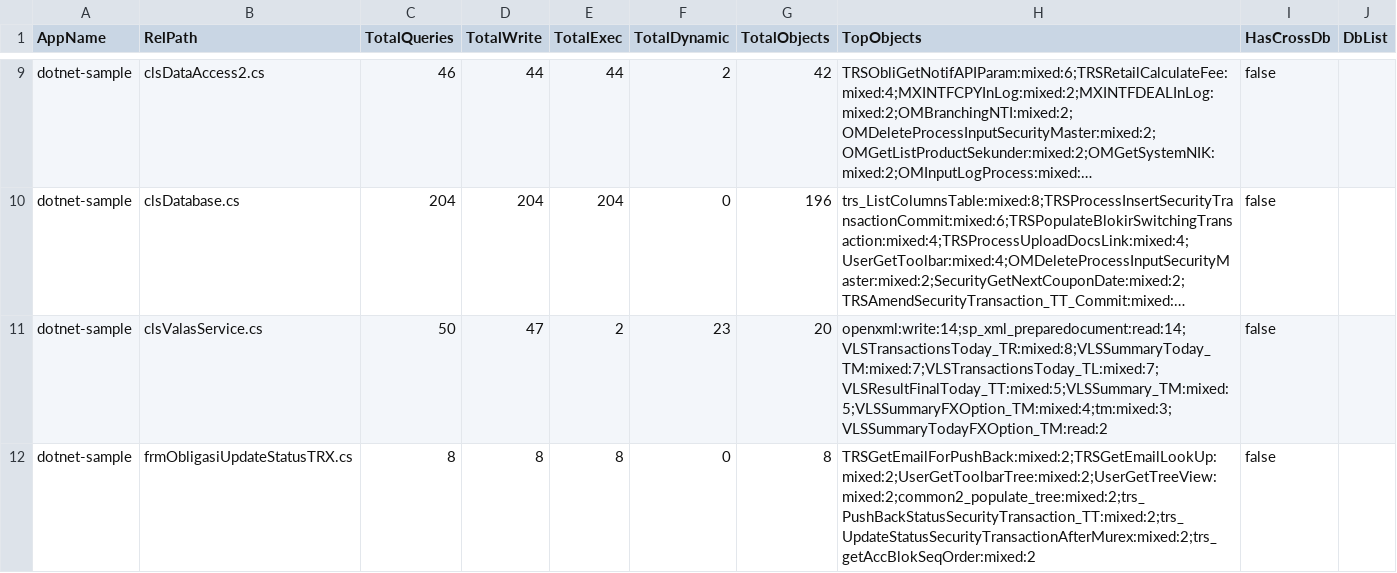
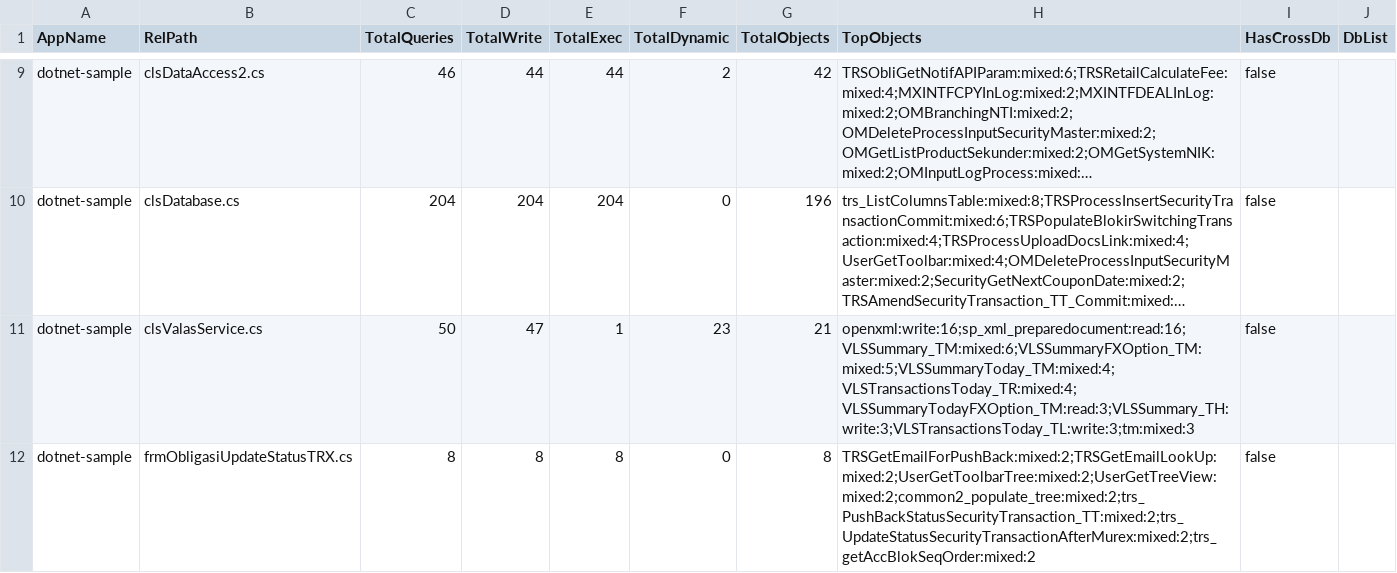
Before and after one commit to alkahfi6/code_sql_scan, a CSV file: out_regress/dotnet-sample-summary-form.csv, drawn as a sheet; only a part is shown, gaps mark what is left out; long unchanged cells end in …; the diff names each change by its address in the sheet, - before the commit and + after, or states it on an @@ line.

```diff
--- a/out_regress/dotnet-sample-summary-form.csv
+++ b/out_regress/dotnet-sample-summary-form.csv
-E11 (TotalExec): 2
+E11 (TotalExec): 1
-G11 (TotalObjects): 20
+G11 (TotalObjects): 21
-H11 (TopObjects): openxml:write:14;sp_xml_preparedocument:read:14;VLSTransactionsToday_TR:mixed:8;VLSSummaryToday_TM:mixed:7;VLSTransactionsToday_TL:mixed:7;VLSResultFinalToday_TT:mixed:5;VLSSummary_TM:mixed:5;VLSSummaryFXOption_TM:mixed:4;tm:mixed:3;VLSSummaryTodayFXOption_TM:read:2
+H11 (TopObjects): openxml:write:16;sp_xml_preparedocument:read:16;VLSSummary_TM:mixed:6;VLSSummaryFXOption_TM:mixed:5;VLSSummaryToday_TM:mixed:4;VLSTransactionsToday_TR:mixed:4;VLSSummaryTodayFXOption_TM:read:3;VLSSummary_TH:write:3;VLSTransactionsToday_TL:write:3;tm:mixed:3
```
Also changed, not shown: out_regress/dotnet-sample-object.csv, out_regress/dotnet-sample-summary-function.csv, 4 other files.
